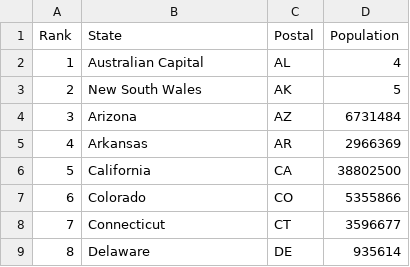
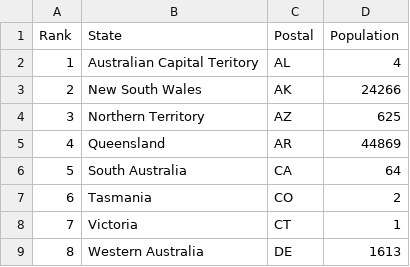
Before and after one commit to Ajjay05/Plotly, a CSV file: 2014_usa_states.csv, drawn as a sheet.

Commit message:
australian map

```diff
--- a/2014_usa_states.csv
+++ b/2014_usa_states.csv
@@ -1,9 +1,9 @@
 Rank,State,Postal,Population
-1,Australian Capital,AL,4
-2,New South Wales,AK,5
-3,Arizona,AZ,6731484
-4,Arkansas,AR,2966369
-5,California,CA,38802500
-6,Colorado,CO,5355866
-7,Connecticut,CT,3596677
-8,Delaware,DE,935614
+1,Australian Capital Teritory,AL,4
+2,New South Wales,AK,24266
+3,Northern Territory,AZ,625
+4,Queensland,AR,44869
+5,South Australia,CA,64
+6,Tasmania,CO,2
+7,Victoria,CT,1
+8,Western Australia,DE,1613
```
Also changed, not shown: 1 other file.
